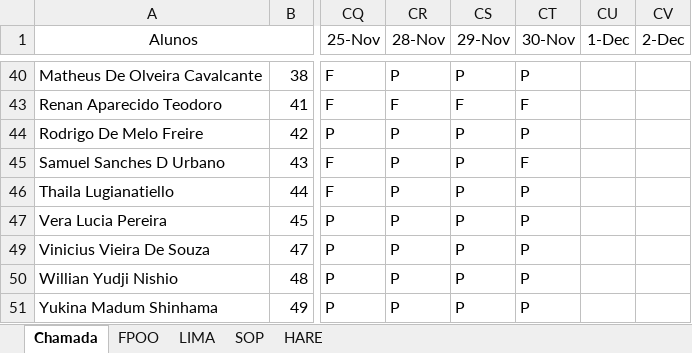
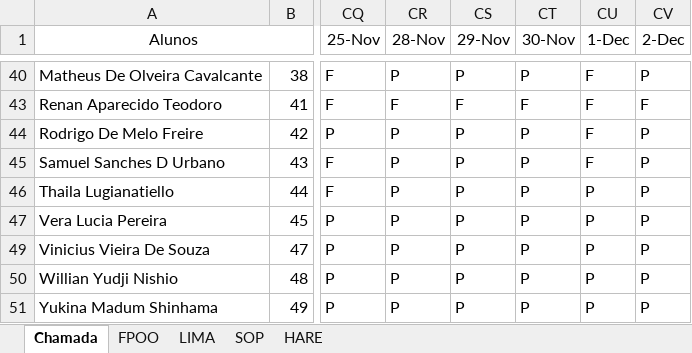
Before and after one commit to wellifabio/senai2022, an Excel workbook: 1des/chamada.xlsx, sheet Chamada, drawn as a sheet; only a part is shown, gaps mark what is left out; values as stored, in another font and other column widths than the file's, no borders; conditional formats not drawn; the diff covers the shown part only; the diff names each change by its address in the sheet, - before the commit and + after, or states it on an @@ line.

```diff
--- a/1des/chamada.xlsx (sheet Chamada)
+++ b/1des/chamada.xlsx (sheet Chamada)
-CU40 (1-Dec): (empty)
+CU40 (1-Dec): F
-CV40 (2-Dec): (empty)
+CV40 (2-Dec): P
-CU43:CU45 (1-Dec): (empty)
+CU43:CU45 (1-Dec): F
-CV43 (2-Dec): (empty)
+CV43 (2-Dec): F
-CV44:CV47 (2-Dec): (empty)
+CV44:CV47 (2-Dec): P
-CT45 (30-Nov): F
+CT45 (30-Nov): P
-CU46:CU47 (1-Dec): (empty)
+CU46:CU47 (1-Dec): P
-CU49:CU51 (1-Dec): (empty)
+CU49:CU51 (1-Dec): P
-CV49:CV51 (2-Dec): (empty)
+CV49:CV51 (2-Dec): P
```
Also changed, not shown: 55 edited cells and cell formats elsewhere in this sheet, 1 other file.
